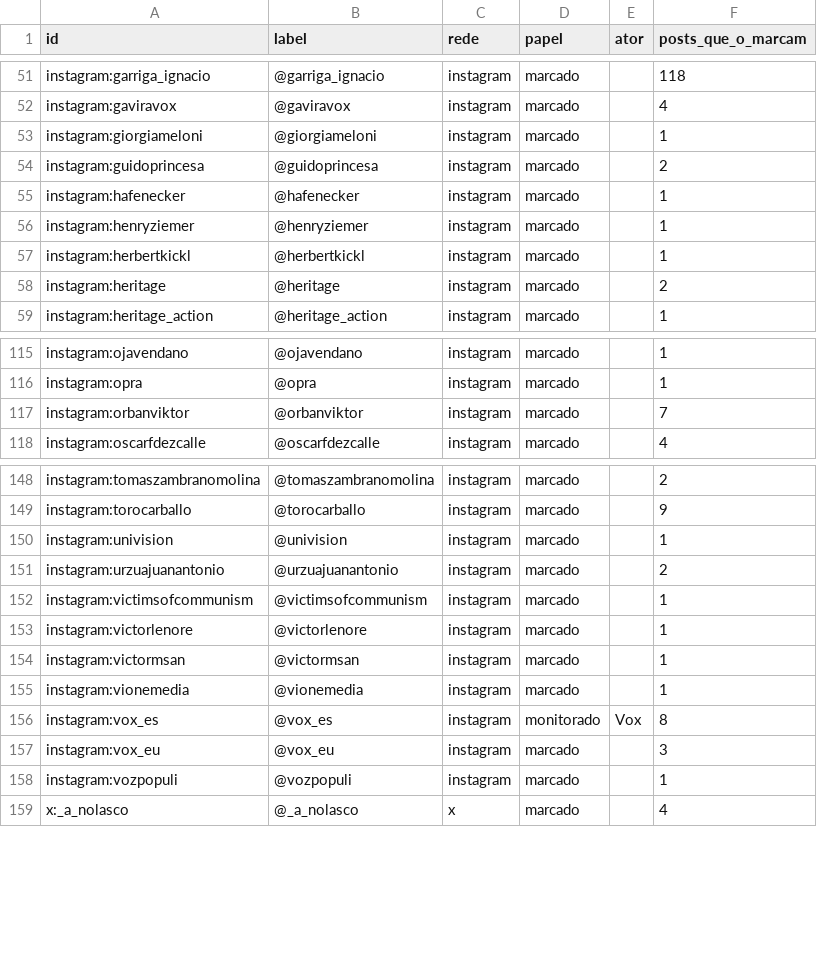
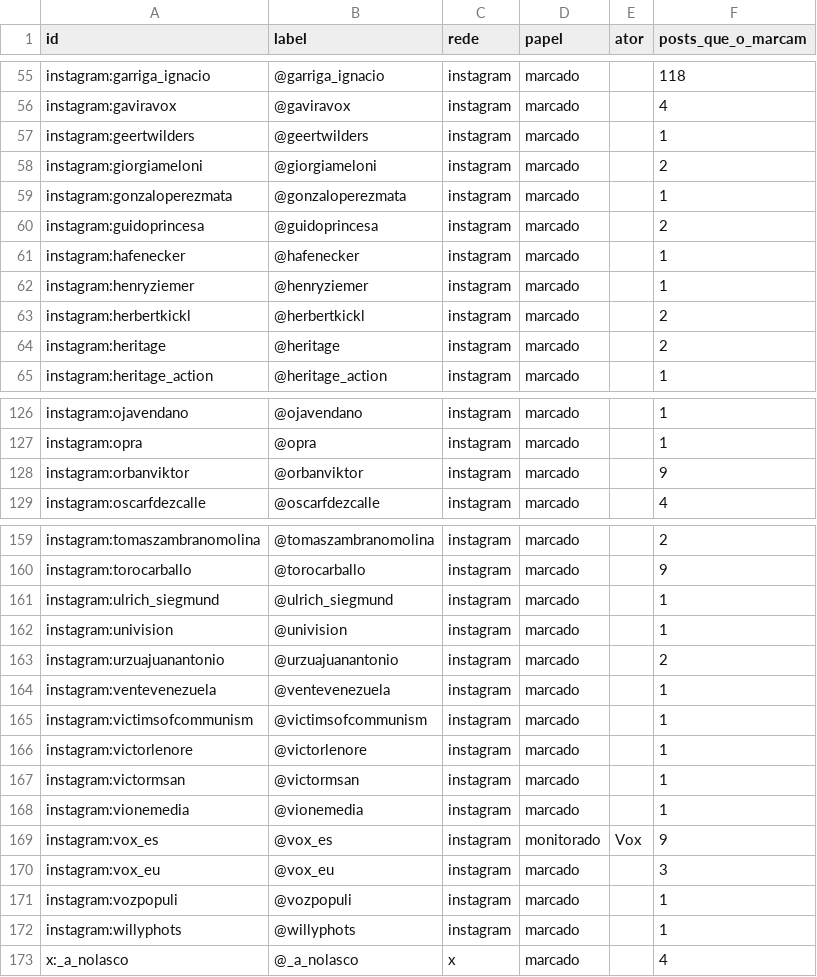
Before and after one commit to WandersonH/odi-espanha, a CSV file: data/redes/mencoes_nos.csv, drawn as a sheet; only a part is shown, gaps mark what is left out; the diff covers the shown part only.

```diff
--- a/data/redes/mencoes_nos.csv
+++ b/data/redes/mencoes_nos.csv
@@ -52,3 +56,5 @@ instagram:garriga_ignacio;@garriga_ignacio;instagram;marcado;;118
 instagram:gaviravox;@gaviravox;instagram;marcado;;4
-instagram:giorgiameloni;@giorgiameloni;instagram;marcado;;1
+instagram:geertwilders;@geertwilders;instagram;marcado;;1
+instagram:giorgiameloni;@giorgiameloni;instagram;marcado;;2
+instagram:gonzaloperezmata;@gonzaloperezmata;instagram;marcado;;1
 instagram:guidoprincesa;@guidoprincesa;instagram;marcado;;2
@@ -56,3 +62,3 @@ instagram:hafenecker;@hafenecker;instagram;marcado;;1
 instagram:henryziemer;@henryziemer;instagram;marcado;;1
-instagram:herbertkickl;@herbertkickl;instagram;marcado;;1
+instagram:herbertkickl;@herbertkickl;instagram;marcado;;2
 instagram:heritage;@heritage;instagram;marcado;;2
@@ -116,3 +127,3 @@ instagram:ojavendano;@ojavendano;instagram;marcado;;1
 instagram:opra;@opra;instagram;marcado;;1
-instagram:orbanviktor;@orbanviktor;instagram;marcado;;7
+instagram:orbanviktor;@orbanviktor;instagram;marcado;;9
 instagram:oscarfdezcalle;@oscarfdezcalle;instagram;marcado;;4
@@ -149,4 +160,6 @@ instagram:tomaszambranomolina;@tomaszambranomolina;instagram;marcado;;2
 instagram:torocarballo;@torocarballo;instagram;marcado;;9
+instagram:ulrich_siegmund;@ulrich_siegmund;instagram;marcado;;1
 instagram:univision;@univision;instagram;marcado;;1
 instagram:urzuajuanantonio;@urzuajuanantonio;instagram;marcado;;2
+instagram:ventevenezuela;@ventevenezuela;instagram;marcado;;1
 instagram:victimsofcommunism;@victimsofcommunism;instagram;marcado;;1
@@ -155,5 +168,6 @@ instagram:victormsan;@victormsan;instagram;marcado;;1
 instagram:vionemedia;@vionemedia;instagram;marcado;;1
-instagram:vox_es;@vox_es;instagram;monitorado;Vox;8
+instagram:vox_es;@vox_es;instagram;monitorado;Vox;9
 instagram:vox_eu;@vox_eu;instagram;marcado;;3
 instagram:vozpopuli;@vozpopuli;instagram;marcado;;1
+instagram:willyphots;@willyphots;instagram;marcado;;1
 x:_a_nolasco;@_a_nolasco;x;marcado;;4
```
Also changed, not shown: 9 added rows and 21 edited cells elsewhere in this file, data/redes/mencoes_arestas.csv, data/redes/mencoes_posts.csv, 23 other files.
